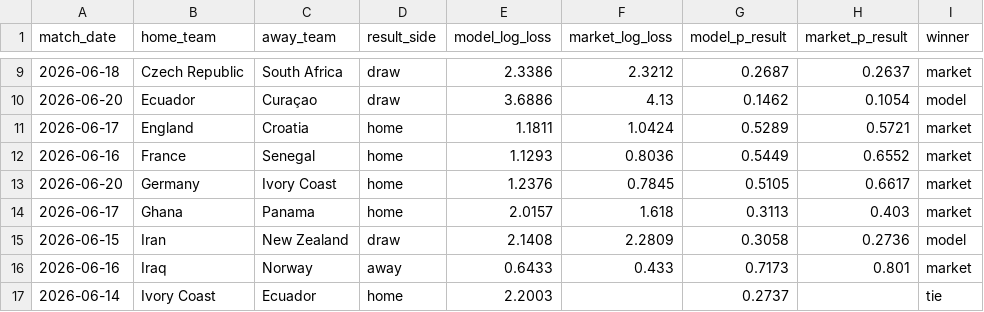
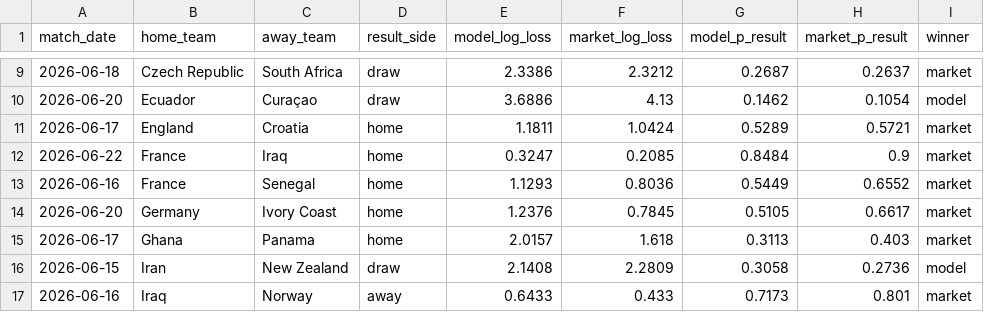
Before and after one commit to matteodethomasis-svg/wc2026-model, a CSV file: reports/track_record_match_scored.csv, drawn as a sheet; only a part is shown, gaps mark what is left out; the shorter side is filled out with more unchanged rows; the diff names each change by its address in the sheet, - before the commit and + after, or states it on an @@ line.

```diff
--- a/reports/track_record_match_scored.csv
+++ b/reports/track_record_match_scored.csv
+row 12: 2026-06-22 | France | Iraq | home | 0.3247 | 0.2085 | 0.8484 | 0.9 | market
```
Also changed, not shown: data/interim/polymarket_world_cup_winner.csv, data/interim/wc2026_expected_lineups_espn.csv, 8 other files.
